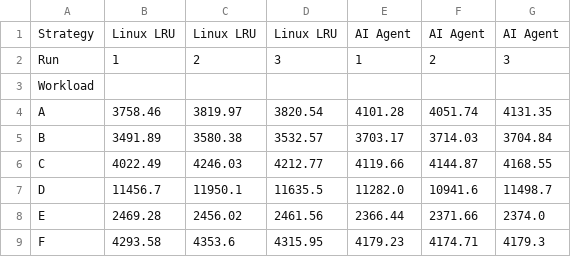
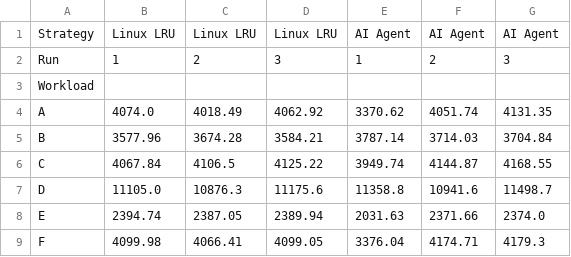
Before and after one commit to BillabongJumbuck/rl_page_cache, a CSV file: gmm/eval/leveldb/ycsb_full_results.csv, drawn as a sheet.

```diff
--- a/gmm/eval/leveldb/ycsb_full_results.csv
+++ b/gmm/eval/leveldb/ycsb_full_results.csv
@@ -3,7 +3,7 @@ Run,1,2,3,1,2,3
 Workload,,,,,,
-A,3758.46,3819.97,3820.54,4101.28,4051.74,4131.35
-B,3491.89,3580.38,3532.57,3703.17,3714.03,3704.84
-C,4022.49,4246.03,4212.77,4119.66,4144.87,4168.55
-D,11456.7,11950.1,11635.5,11282.0,10941.6,11498.7
-E,2469.28,2456.02,2461.56,2366.44,2371.66,2374.0
-F,4293.58,4353.6,4315.95,4179.23,4174.71,4179.3
+A,4074.0,4018.49,4062.92,3370.62,4051.74,4131.35
+B,3577.96,3674.28,3584.21,3787.14,3714.03,3704.84
+C,4067.84,4106.5,4125.22,3949.74,4144.87,4168.55
+D,11105.0,10876.3,11175.6,11358.8,10941.6,11498.7
+E,2394.74,2387.05,2389.94,2031.63,2371.66,2374.0
+F,4099.98,4066.41,4099.05,3376.04,4174.71,4179.3
```
Also changed, not shown: gmm/feature_data/ycsb_workload_a.csv, 31 other files.
